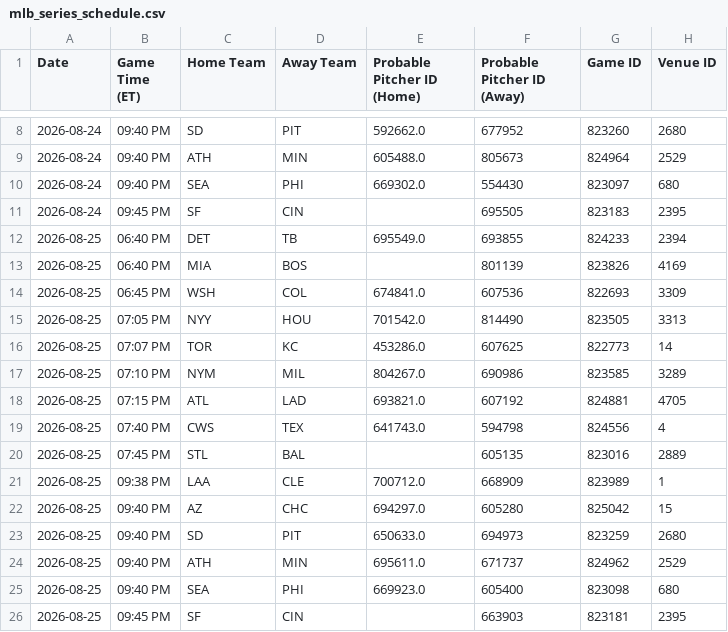
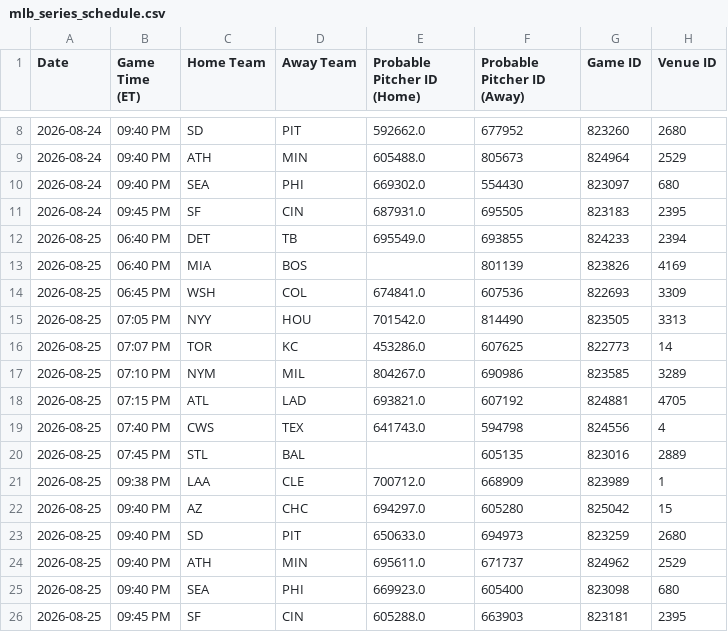
Before and after one commit to prsm-labs/going-yard, a CSV file: public/data/mlb_series_schedule.csv, drawn as a sheet; only a part is shown, gaps mark what is left out; the diff names each change by its address in the sheet, - before the commit and + after, or states it on an @@ line.

```diff
--- a/public/data/mlb_series_schedule.csv
+++ b/public/data/mlb_series_schedule.csv
-E11 (Probable Pitcher ID (Home)): (empty)
+E11 (Probable Pitcher ID (Home)): 687931.0
-E26 (Probable Pitcher ID (Home)): (empty)
+E26 (Probable Pitcher ID (Home)): 605288.0
```
Also changed, not shown: public/data/daily_summary.csv, public/data/daily_summary_tomorrow.csv, 8 other files.
